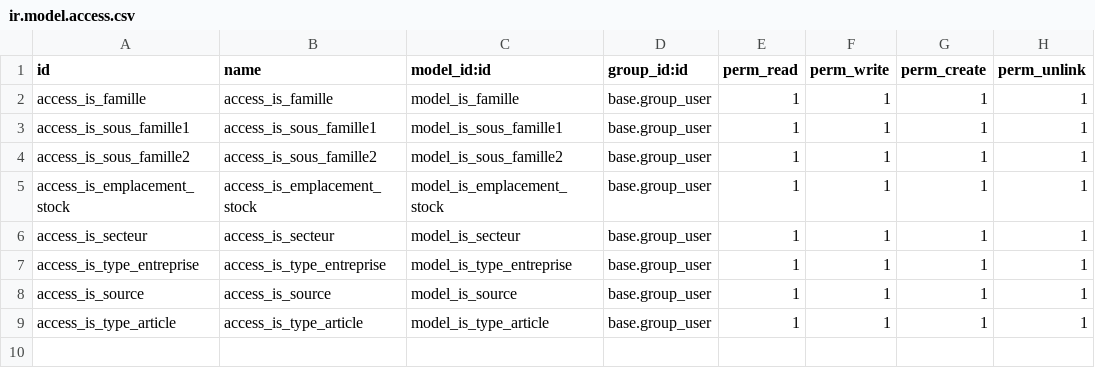
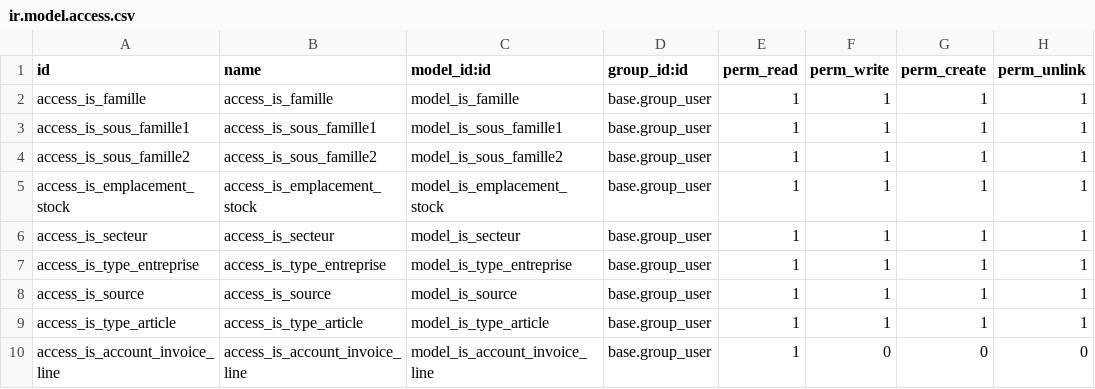
Before and after one commit to tonygalmiche/is_pfp_electronique, a CSV file: security/ir.model.access.csv, drawn as a sheet; the diff names each change by its address in the sheet, - before the commit and + after, or states it on an @@ line.

Commit message:
add is_account_invoice_line

```diff
--- a/security/ir.model.access.csv
+++ b/security/ir.model.access.csv
+row 10: access_is_account_invoice_line | access_is_account_invoice_line | model_is_account_invoice_line | base.group_user | 1 | 0 | 0 | 0
```
Also changed, not shown: 5 other files.
